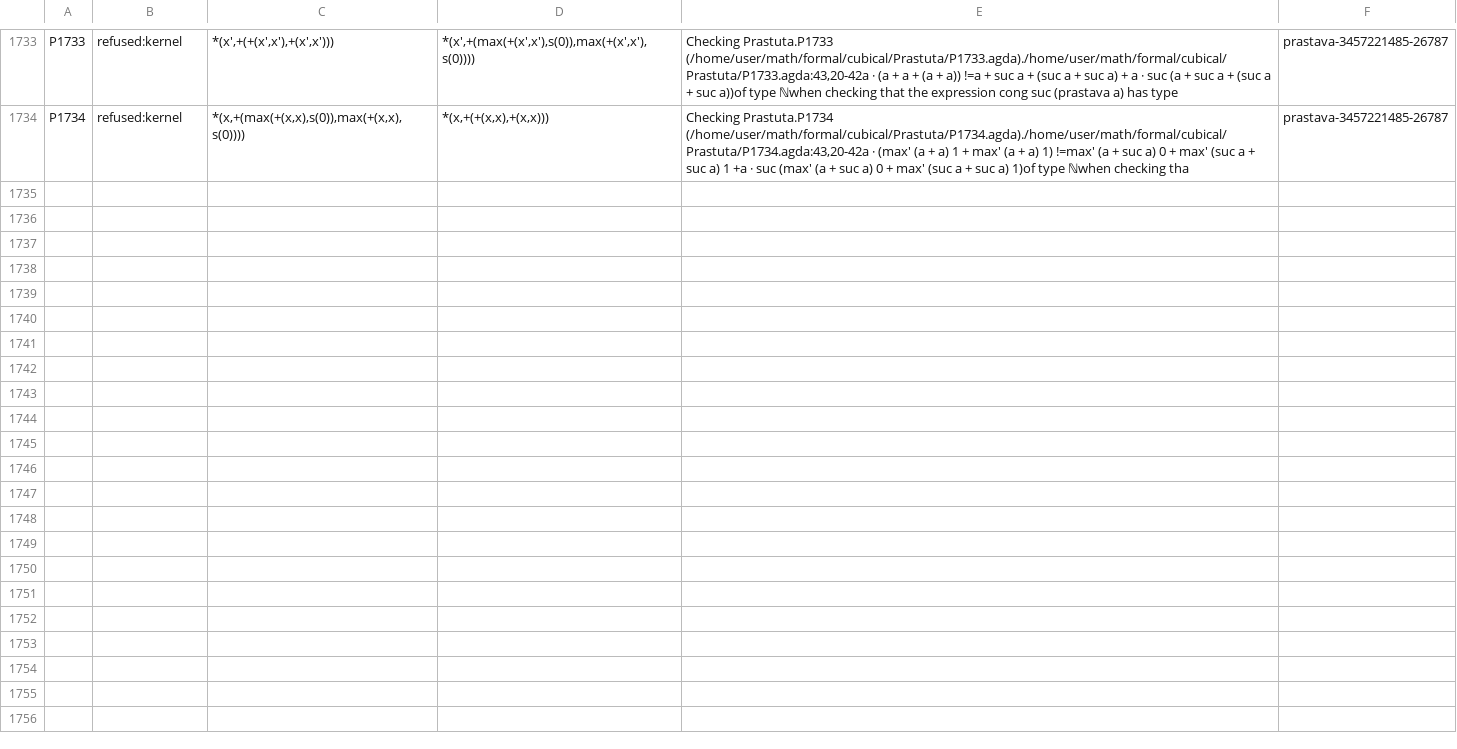
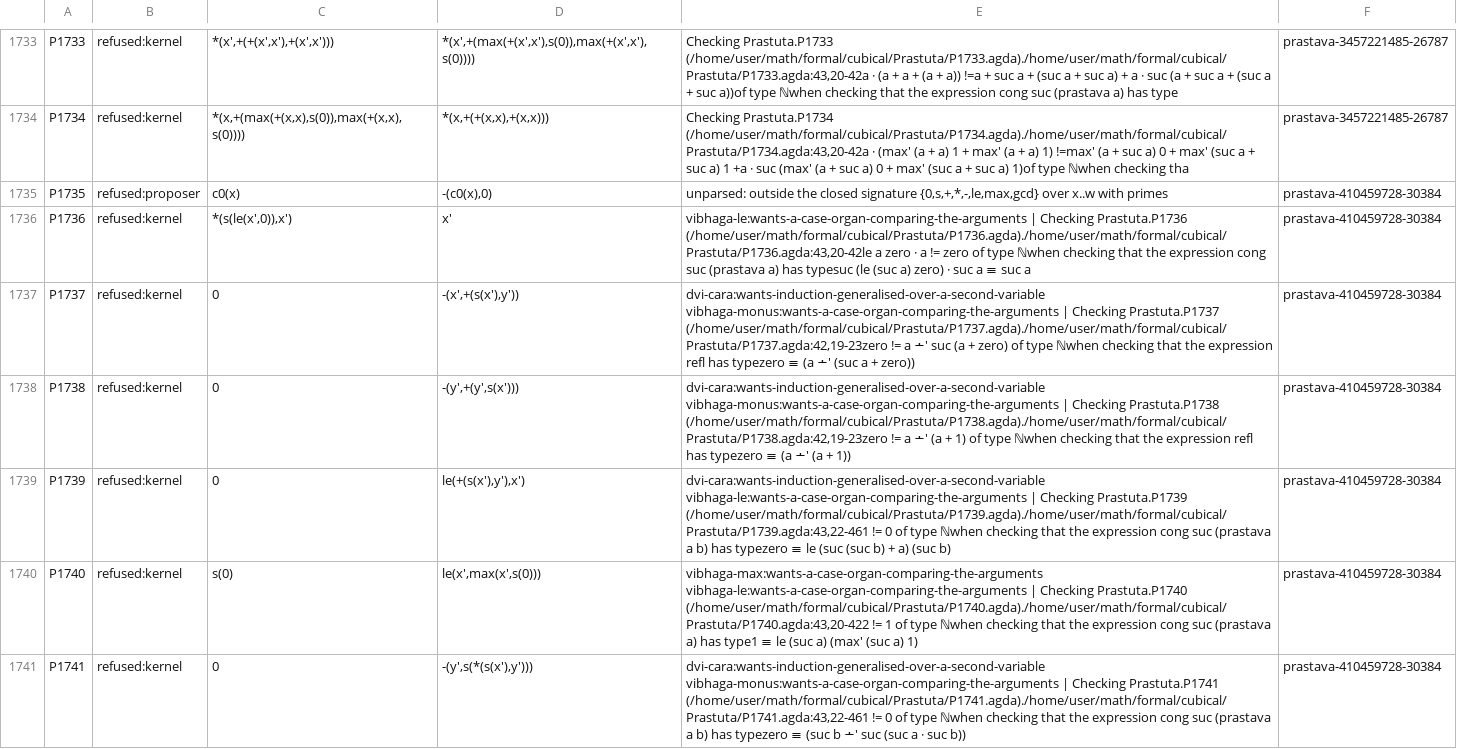
Before and after one commit to avikj/metacircular-interaction-prototype, a TSV file: formal/cubical/Prastuta/phala.tsv, drawn as a sheet; only a part is shown, gaps mark what is left out; the diff names each change by its address in the sheet, - before the commit and + after, or states it on an @@ line.

```diff
--- a/formal/cubical/Prastuta/phala.tsv
+++ b/formal/cubical/Prastuta/phala.tsv
+row 1735: P1735 | refused:proposer | c0(x) | -(c0(x),0) | unparsed: outside the closed signature {0,s,+,*,-,le,max,gcd} over x..w with primes | prastava-410459728-30384
+row 1736: P1736 | refused:kernel | *(s(le(x',0)),x') | x' | vibhaga-le:wants-a-case-organ-comparing-the-arguments | Checking Prastuta.P1736 (/home/user/math/formal/cubical/Prastuta/P1736.agda)./home/user/math/formal/cubical/Prastuta/P1736.agda:43,20-42le a zero · a != zero of type ℕwhen checking that the expression cong suc (prastava a) has typesuc (le (suc a) zero) · suc a ≡ suc a | prastava-410459728-30384
+row 1737: P1737 | refused:kernel | 0 | -(x',+(s(x'),y')) | dvi-cara:wants-induction-generalised-over-a-second-variable vibhaga-monus:wants-a-case-organ-comparing-the-arguments | Checking Prastuta.P1737 (/home/user/math/formal/cubical/Prastuta/P1737.agda)./home/user/math/formal/cubical/Prastuta/P1737.agda:42,19-23zero != a ∸' suc (a + zero) of type ℕwhen checking that the expression refl has typezero ≡ (a ∸' (suc a + zero)) | prastava-410459728-30384
+row 1738: P1738 | refused:kernel | 0 | -(y',+(y',s(x'))) | dvi-cara:wants-induction-generalised-over-a-second-variable vibhaga-monus:wants-a-case-organ-comparing-the-arguments | Checking Prastuta.P1738 (/home/user/math/formal/cubical/Prastuta/P1738.agda)./home/user/math/formal/cubical/Prastuta/P1738.agda:42,19-23zero != a ∸' (a + 1) of type ℕwhen checking that the expression refl has typezero ≡ (a ∸' (a + 1)) | prastava-410459728-30384
+row 1739: P1739 | refused:kernel | 0 | le(+(s(x'),y'),x') | dvi-cara:wants-induction-generalised-over-a-second-variable vibhaga-le:wants-a-case-organ-comparing-the-arguments | Checking Prastuta.P1739 (/home/user/math/formal/cubical/Prastuta/P1739.agda)./home/user/math/formal/cubical/Prastuta/P1739.agda:43,22-461 != 0 of type ℕwhen checking that the expression cong suc (prastava a b) has typezero ≡ le (suc (suc b) + a) (suc b) | prastava-410459728-30384
+row 1740: P1740 | refused:kernel | s(0) | le(x',max(x',s(0))) | vibhaga-max:wants-a-case-organ-comparing-the-arguments vibhaga-le:wants-a-case-organ-comparing-the-arguments | Checking Prastuta.P1740 (/home/user/math/formal/cubical/Prastuta/P1740.agda)./home/user/math/formal/cubical/Prastuta/P1740.agda:43,20-422 != 1 of type ℕwhen checking that the expression cong suc (prastava a) has type1 ≡ le (suc a) (max' (suc a) 1) | prastava-410459728-30384
+row 1741: P1741 | refused:kernel | 0 | -(y',s(*(s(x'),y'))) | dvi-cara:wants-induction-generalised-over-a-second-variable vibhaga-monus:wants-a-case-organ-comparing-the-arguments | Checking Prastuta.P1741 (/home/user/math/formal/cubical/Prastuta/P1741.agda)./home/user/math/formal/cubical/Prastuta/P1741.agda:43,22-461 != 0 of type ℕwhen checking that the expression cong suc (prastava a b) has typezero ≡ (suc b ∸' suc (suc a · suc b)) | prastava-410459728-30384
```
Also changed, not shown: 1 other file.
